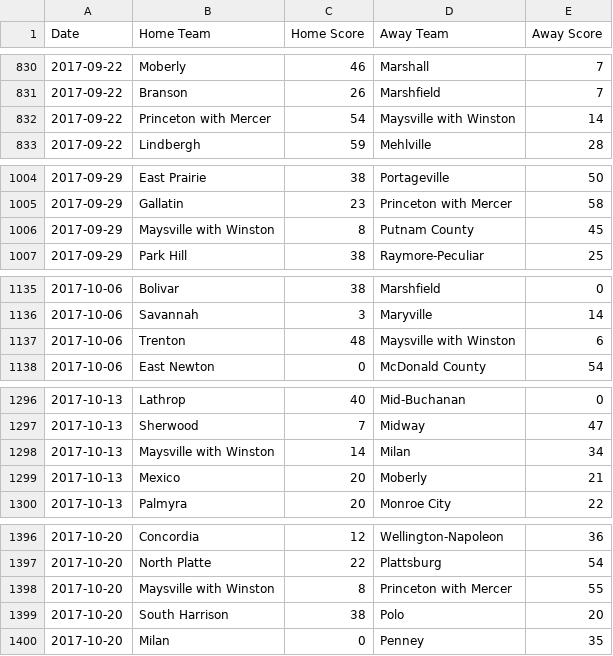
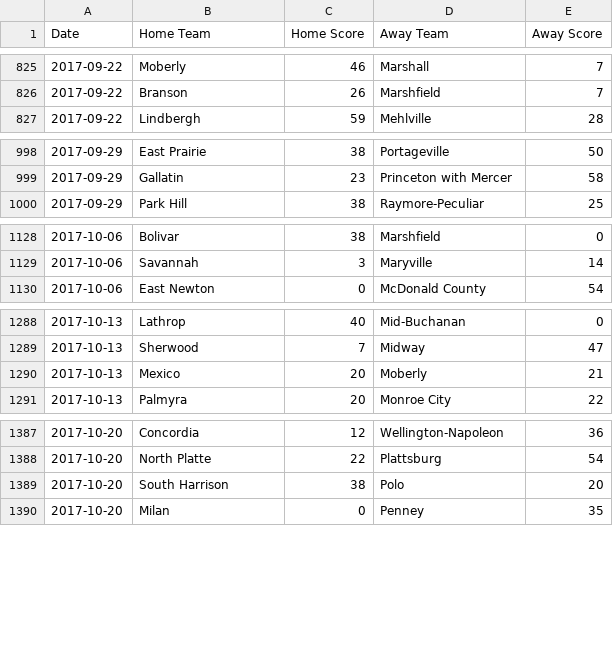
Before and after one commit to AllMOSports/football-ratings-2017, a CSV file: football_scoreboard_2017.csv, drawn as a sheet; only a part is shown, gaps mark what is left out; the diff covers the shown part only; the diff names each change by its address in the sheet, - before the commit and + after, or states it on an @@ line.

```diff
--- a/football_scoreboard_2017.csv
+++ b/football_scoreboard_2017.csv
-row 832: 2017-09-22 | Princeton with Mercer | 54 | Maysville with Winston | 14
-row 1006: 2017-09-29 | Maysville with Winston | 8 | Putnam County | 45
-row 1137: 2017-10-06 | Trenton | 48 | Maysville with Winston | 6
-row 1298: 2017-10-13 | Maysville with Winston | 14 | Milan | 34
-row 1398: 2017-10-20 | Maysville with Winston | 8 | Princeton with Mercer | 55
```
Also changed, not shown: 5 removed rows elsewhere in this file, football_rankings_2017_all.csv, football_rankings_2017_class1.csv, 12 other files.
